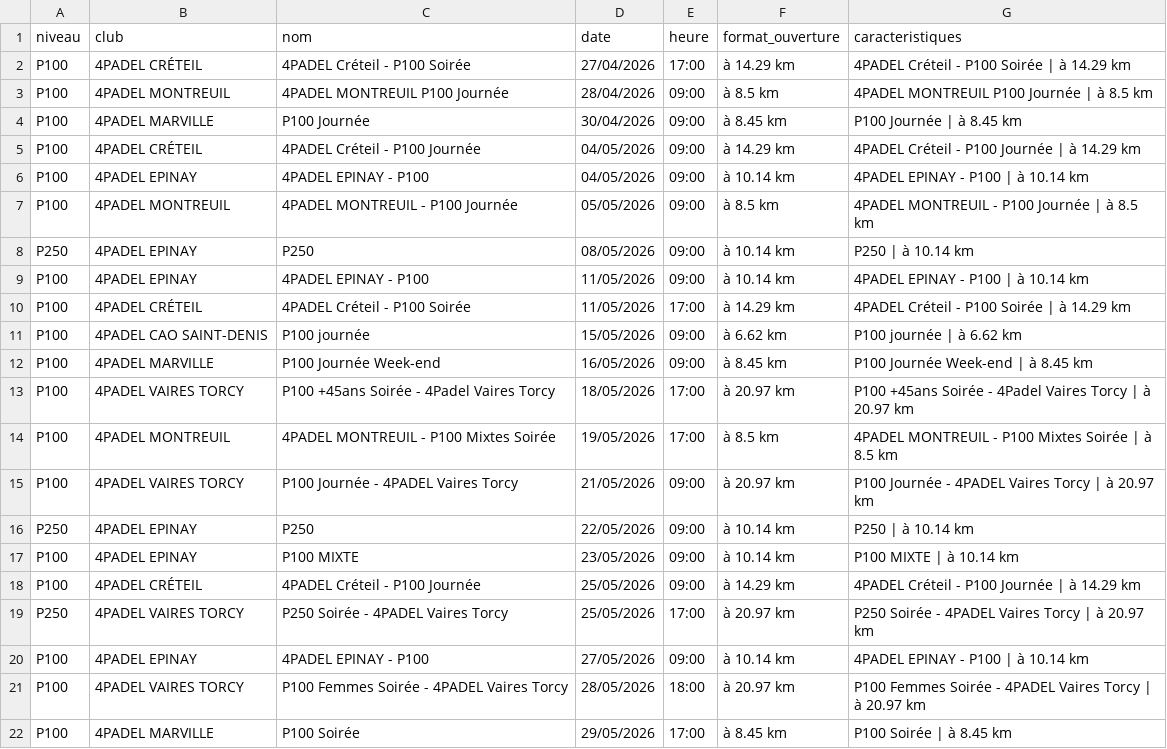
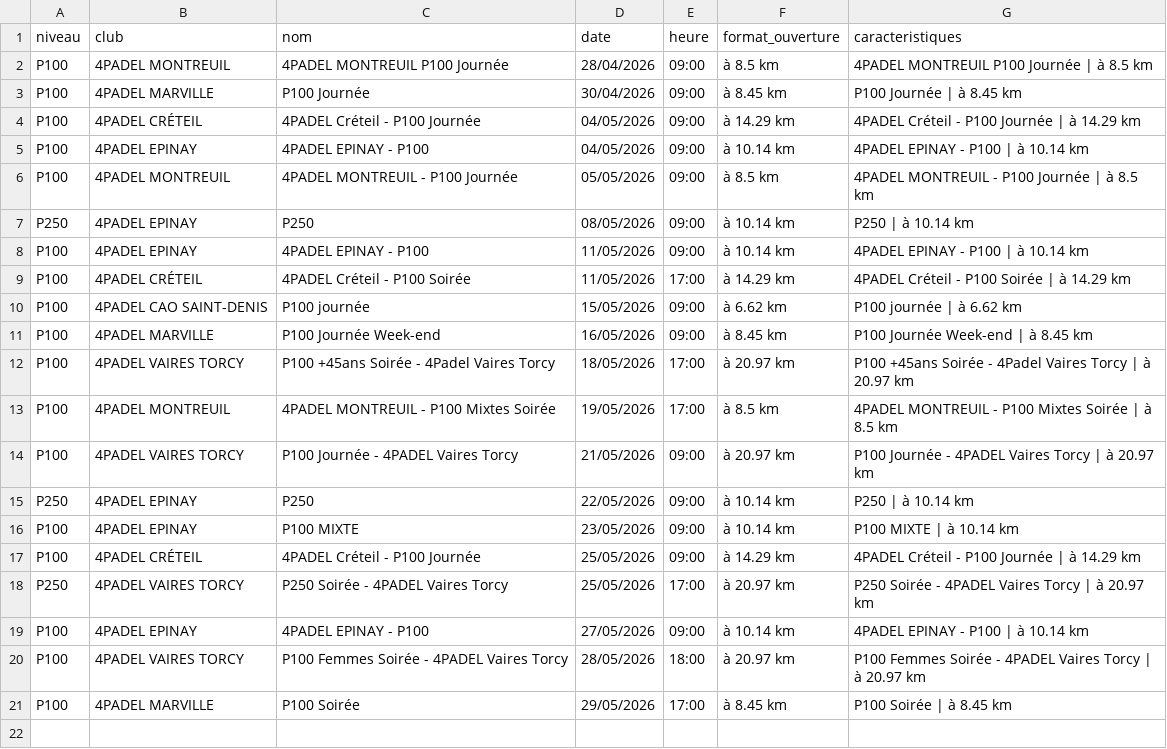
Before and after one commit to TheBigLouloup/Padel, a CSV file: tournois_4padel.csv, drawn as a sheet; the diff names each change by its address in the sheet, - before the commit and + after, or states it on an @@ line.

```diff
--- a/tournois_4padel.csv
+++ b/tournois_4padel.csv
-row 2: P100 | 4PADEL CRÉTEIL | 4PADEL Créteil - P100 Soirée | 27/04/2026 | 17:00 | à 14.29 km | 4PADEL Créteil - P100 Soirée | à 14.29 km
```
